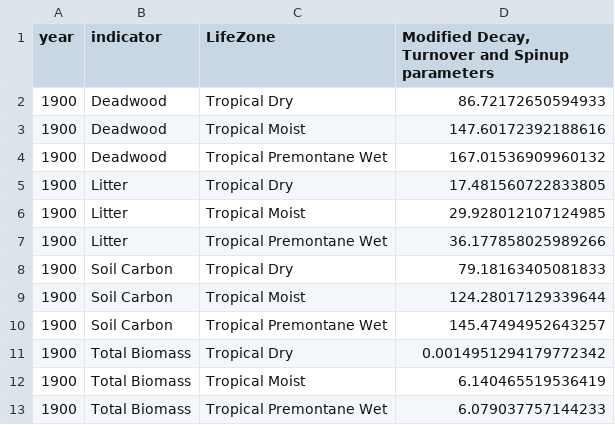
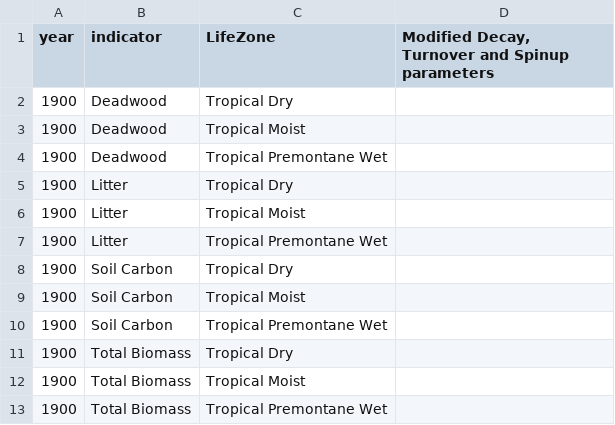
Before and after one commit to moja-global/GCBM.Belize, a CSV file: Postprocessing/Tables/Pools_DOM_Sensitivity_forest_0_years.csv, drawn as a sheet.

```diff
--- a/Postprocessing/Tables/Pools_DOM_Sensitivity_forest_0_years.csv
+++ b/Postprocessing/Tables/Pools_DOM_Sensitivity_forest_0_years.csv
@@ -1,13 +1,13 @@
 year,indicator,LifeZone,"Modified Decay, Turnover and Spinup parameters"
-1900,Deadwood,Tropical Dry,86.72172650594933
-1900,Deadwood,Tropical Moist,147.60172392188616
-1900,Deadwood,Tropical Premontane Wet,167.01536909960132
-1900,Litter,Tropical Dry,17.481560722833805
-1900,Litter,Tropical Moist,29.928012107124985
-1900,Litter,Tropical Premontane Wet,36.177858025989266
-1900,Soil Carbon,Tropical Dry,79.18163405081833
-1900,Soil Carbon,Tropical Moist,124.28017129339644
-1900,Soil Carbon,Tropical Premontane Wet,145.47494952643257
-1900,Total Biomass,Tropical Dry,0.0014951294179772342
-1900,Total Biomass,Tropical Moist,6.140465519536419
-1900,Total Biomass,Tropical Premontane Wet,6.079037757144233
+1900,Deadwood,Tropical Dry,
+1900,Deadwood,Tropical Moist,
+1900,Deadwood,Tropical Premontane Wet,
+1900,Litter,Tropical Dry,
+1900,Litter,Tropical Moist,
+1900,Litter,Tropical Premontane Wet,
+1900,Soil Carbon,Tropical Dry,
+1900,Soil Carbon,Tropical Moist,
+1900,Soil Carbon,Tropical Premontane Wet,
+1900,Total Biomass,Tropical Dry,
+1900,Total Biomass,Tropical Moist,
+1900,Total Biomass,Tropical Premontane Wet,
```
Also changed, not shown: Postprocessing/Tables/Pools_DOM_Sensitivity_forest_110_years.csv, Postprocessing/Tables/Pools_DOM_Sensitivity_forest_130_years.csv, 22 other files.
